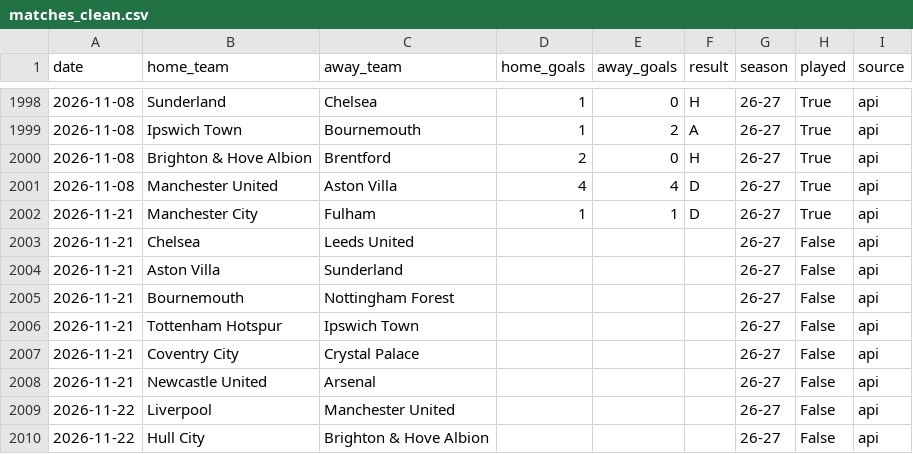
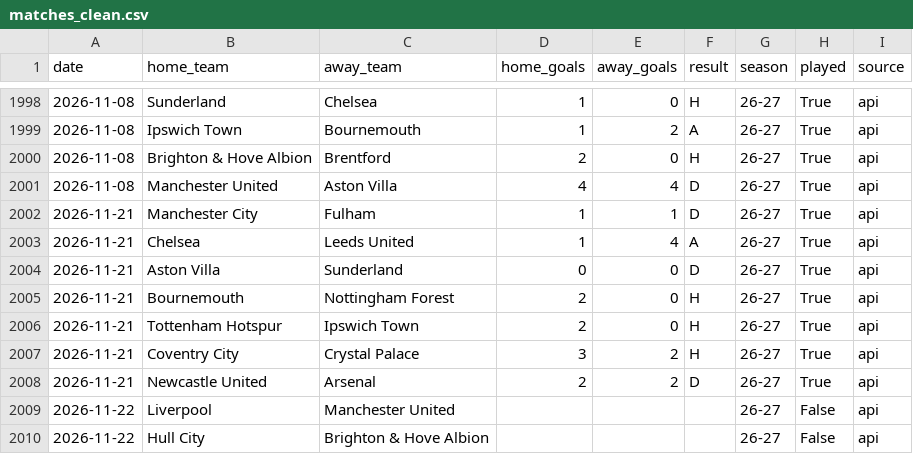
Before and after one commit to simobote0355/premier-league-predictor, a CSV file: data/processed/matches_clean.csv, drawn as a sheet; only a part is shown, gaps mark what is left out.

```diff
--- a/data/processed/matches_clean.csv
+++ b/data/processed/matches_clean.csv
@@ -2002,8 +2002,8 @@ date,home_team,away_team,home_goals,away_goals,result,season,played,source
 2026-11-21,Manchester City,Fulham,1,1,D,26-27,True,api
-2026-11-21,Chelsea,Leeds United,,,,26-27,False,api
-2026-11-21,Aston Villa,Sunderland,,,,26-27,False,api
-2026-11-21,Bournemouth,Nottingham Forest,,,,26-27,False,api
-2026-11-21,Tottenham Hotspur,Ipswich Town,,,,26-27,False,api
-2026-11-21,Coventry City,Crystal Palace,,,,26-27,False,api
-2026-11-21,Newcastle United,Arsenal,,,,26-27,False,api
+2026-11-21,Chelsea,Leeds United,1,4,A,26-27,True,api
+2026-11-21,Aston Villa,Sunderland,0,0,D,26-27,True,api
+2026-11-21,Bournemouth,Nottingham Forest,2,0,H,26-27,True,api
+2026-11-21,Tottenham Hotspur,Ipswich Town,2,0,H,26-27,True,api
+2026-11-21,Coventry City,Crystal Palace,3,2,H,26-27,True,api
+2026-11-21,Newcastle United,Arsenal,2,2,D,26-27,True,api
 2026-11-22,Liverpool,Manchester United,,,,26-27,False,api
```
Also changed, not shown: data/powerbi/features.csv, data/powerbi/matches.csv, 6 other files.
